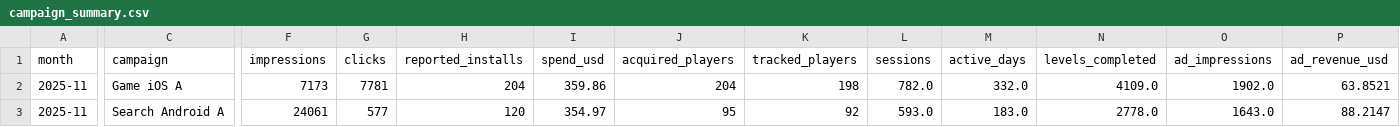
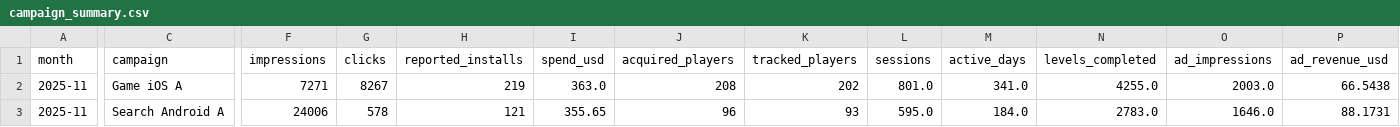
Before and after one commit to Nirmitk1311/Mobile_Game_Marketing_Analytics_Portfolio, a CSV file: outputs/analysis/2025-11/campaign_summary.csv, drawn as a sheet; only a part is shown, gaps mark what is left out; the diff covers the shown part only; the diff names each change by its address in the sheet, - before the commit and + after, or states it on an @@ line.

```diff
--- a/outputs/analysis/2025-11/campaign_summary.csv
+++ b/outputs/analysis/2025-11/campaign_summary.csv
-F2 (impressions): 7173
+F2 (impressions): 7271
-G2 (clicks): 7781
+G2 (clicks): 8267
-H2 (reported_installs): 204
+H2 (reported_installs): 219
-I2 (spend_usd): 359.86
+I2 (spend_usd): 363.0
-J2 (acquired_players): 204
+J2 (acquired_players): 208
-K2 (tracked_players): 198
+K2 (tracked_players): 202
-L2 (sessions): 782.0
+L2 (sessions): 801.0
-M2 (active_days): 332.0
+M2 (active_days): 341.0
-N2 (levels_completed): 4109.0
+N2 (levels_completed): 4255.0
-O2 (ad_impressions): 1902.0
+O2 (ad_impressions): 2003.0
-P2 (ad_revenue_usd): 63.8521
+P2 (ad_revenue_usd): 66.5438
-F3 (impressions): 24061
+F3 (impressions): 24006
-G3 (clicks): 577
+G3 (clicks): 578
-H3 (reported_installs): 120
+H3 (reported_installs): 121
-I3 (spend_usd): 354.97
+I3 (spend_usd): 355.65
-J3 (acquired_players): 95
+J3 (acquired_players): 96
-K3 (tracked_players): 92
+K3 (tracked_players): 93
-L3 (sessions): 593.0
+L3 (sessions): 595.0
-M3 (active_days): 183.0
+M3 (active_days): 184.0
-N3 (levels_completed): 2778.0
+N3 (levels_completed): 2783.0
-O3 (ad_impressions): 1643.0
+O3 (ad_impressions): 1646.0
-P3 (ad_revenue_usd): 88.2147
+P3 (ad_revenue_usd): 88.1731
```
Also changed, not shown: 79 edited cells elsewhere in this file, data/synthetic/players_2025-11.csv, outputs/analysis/2025-11/clean_players.csv, 28 other files.
